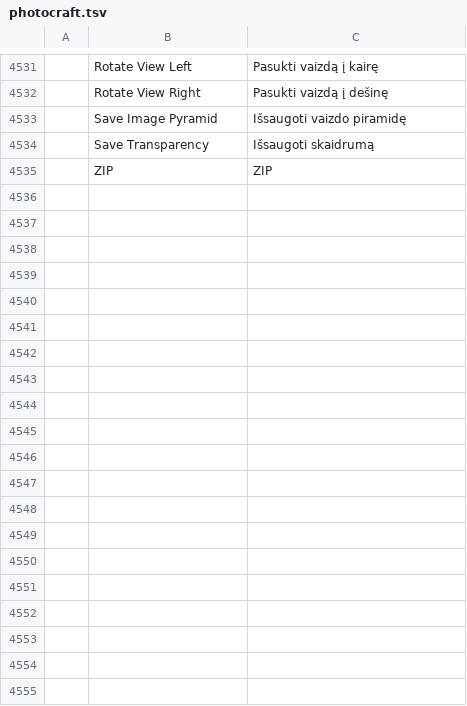
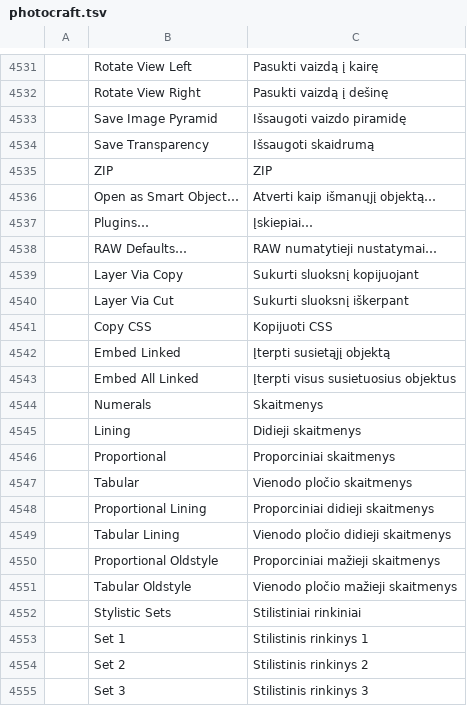
Before and after one commit to rytumb-cmyk/craft-i18n-lt, a TSV file: locales/lt/photocraft.tsv, drawn as a sheet; only a part is shown, gaps mark what is left out; the diff covers the shown part only; the diff names each change by its address in the sheet, - before the commit and + after, or states it on an @@ line.

Commit message:
Add missing PhotoCraft 0.24 menu translations

```diff
--- a/locales/lt/photocraft.tsv
+++ b/locales/lt/photocraft.tsv
+row 4536:  | Open as Smart Object… | Atverti kaip išmanųjį objektą…
+row 4537:  | Plugins… | Įskiepiai…
+row 4538:  | RAW Defaults… | RAW numatytieji nustatymai…
+row 4539:  | Layer Via Copy | Sukurti sluoksnį kopijuojant
+row 4540:  | Layer Via Cut | Sukurti sluoksnį iškerpant
+row 4541:  | Copy CSS | Kopijuoti CSS
+row 4542:  | Embed Linked | Įterpti susietąjį objektą
+row 4543:  | Embed All Linked | Įterpti visus susietuosius objektus
+row 4544:  | Numerals | Skaitmenys
+row 4545:  | Lining | Didieji skaitmenys
+row 4546:  | Proportional | Proporciniai skaitmenys
+row 4547:  | Tabular | Vienodo pločio skaitmenys
+row 4548:  | Proportional Lining | Proporciniai didieji skaitmenys
+row 4549:  | Tabular Lining | Vienodo pločio didieji skaitmenys
+row 4550:  | Proportional Oldstyle | Proporciniai mažieji skaitmenys
+row 4551:  | Tabular Oldstyle | Vienodo pločio mažieji skaitmenys
+row 4552:  | Stylistic Sets | Stilistiniai rinkiniai
+row 4553:  | Set 1 | Stilistinis rinkinys 1
+row 4554:  | Set 2 | Stilistinis rinkinys 2
+row 4555:  | Set 3 | Stilistinis rinkinys 3
```
Also changed, not shown: 24 added rows elsewhere in this file.
